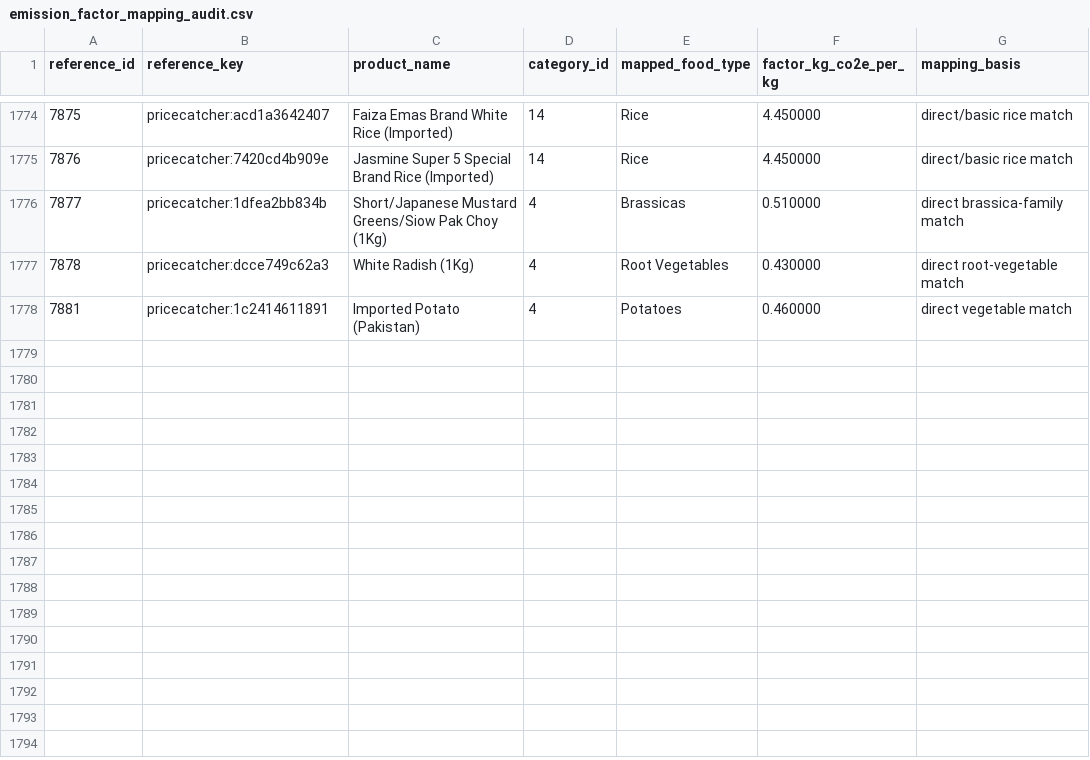
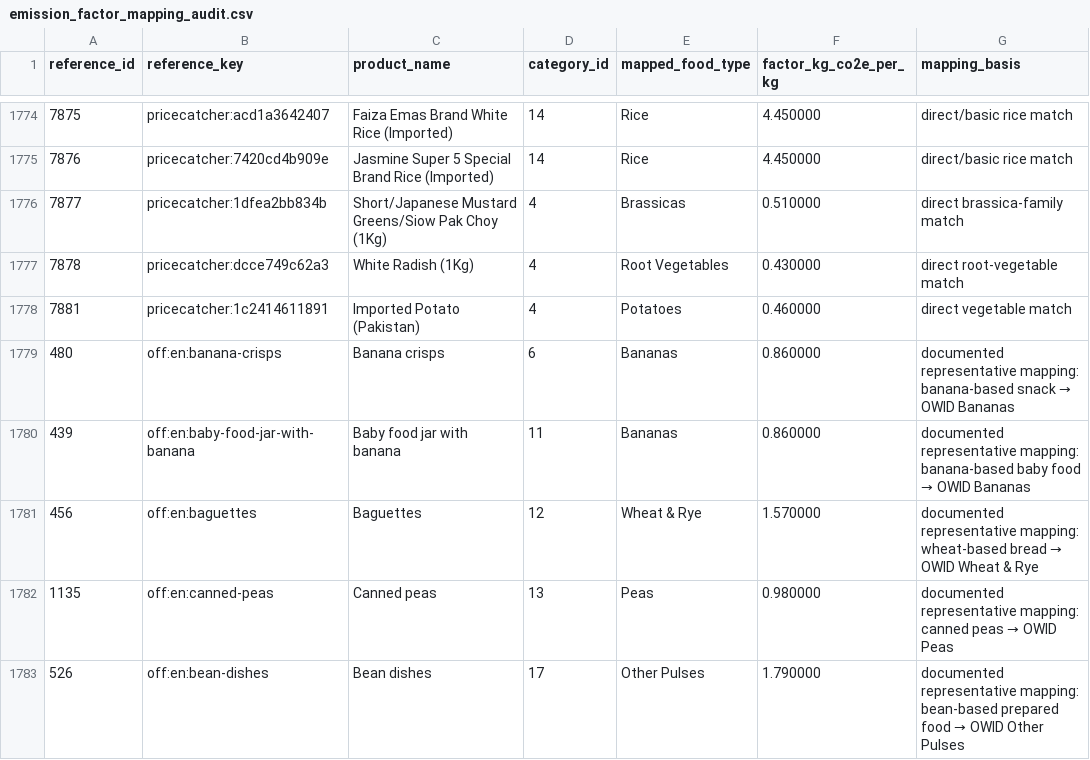
Before and after one commit to Aysshani-mon/PantryBuddy, a CSV file: Database/Iteration 3/Schema & Data/epic8_CO2e_calculation/emission_factor_mapping_audit.csv, drawn as a sheet; only a part is shown, gaps mark what is left out; the diff names each change by its address in the sheet, - before the commit and + after, or states it on an @@ line.

```diff
--- a/Database/Iteration 3/Schema & Data/epic8_CO2e_calculation/emission_factor_mapping_audit.csv
+++ b/Database/Iteration 3/Schema & Data/epic8_CO2e_calculation/emission_factor_mapping_audit.csv
+row 1779: 480 | off:en:banana-crisps | Banana crisps | 6 | Bananas | 0.860000 | documented representative mapping: banana-based snack → OWID Bananas
+row 1780: 439 | off:en:baby-food-jar-with-banana | Baby food jar with banana | 11 | Bananas | 0.860000 | documented representative mapping: banana-based baby food → OWID Bananas
+row 1781: 456 | off:en:baguettes | Baguettes | 12 | Wheat & Rye | 1.570000 | documented representative mapping: wheat-based bread → OWID Wheat & Rye
+row 1782: 1135 | off:en:canned-peas | Canned peas | 13 | Peas | 0.980000 | documented representative mapping: canned peas → OWID Peas
+row 1783: 526 | off:en:bean-dishes | Bean dishes | 17 | Other Pulses | 1.790000 | documented representative mapping: bean-based prepared food → OWID Other Pulses
```
Also changed, not shown: Database/Iteration 3/Schema & Data/epic8_CO2e_calculation/emission_factors.csv, Database/Iteration 3/Schema & Data/epic8_CO2e_calculation/quantity_conversions.csv, 1 other file.
